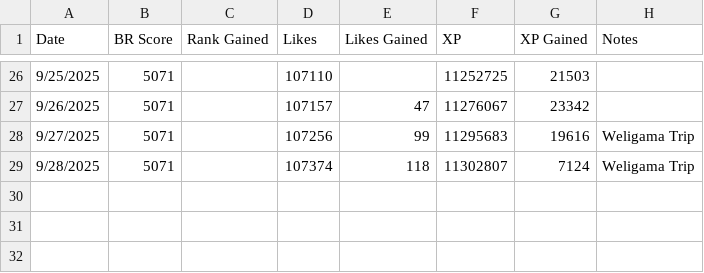
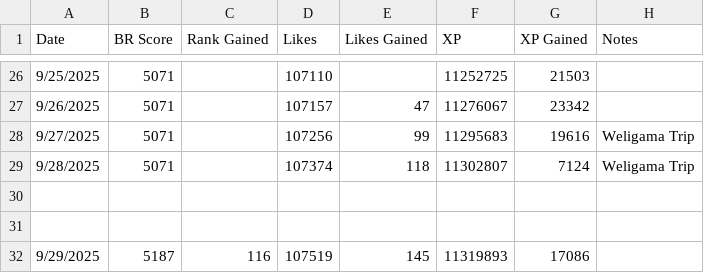
Before and after one commit to freefiremy/ff-acc-progress, a CSV file: 2025 09.CSV, drawn as a sheet; only a part is shown, gaps mark what is left out; the diff names each change by its address in the sheet, - before the commit and + after, or states it on an @@ line.

```diff
--- a/2025 09.CSV
+++ b/2025 09.CSV
+row 30: (empty)
+row 31: (empty)
+row 32: 9/29/2025 | 5187 | 116 | 107519 | 145 | 11319893 | 17086
```
Also changed, not shown: summary.csv.
